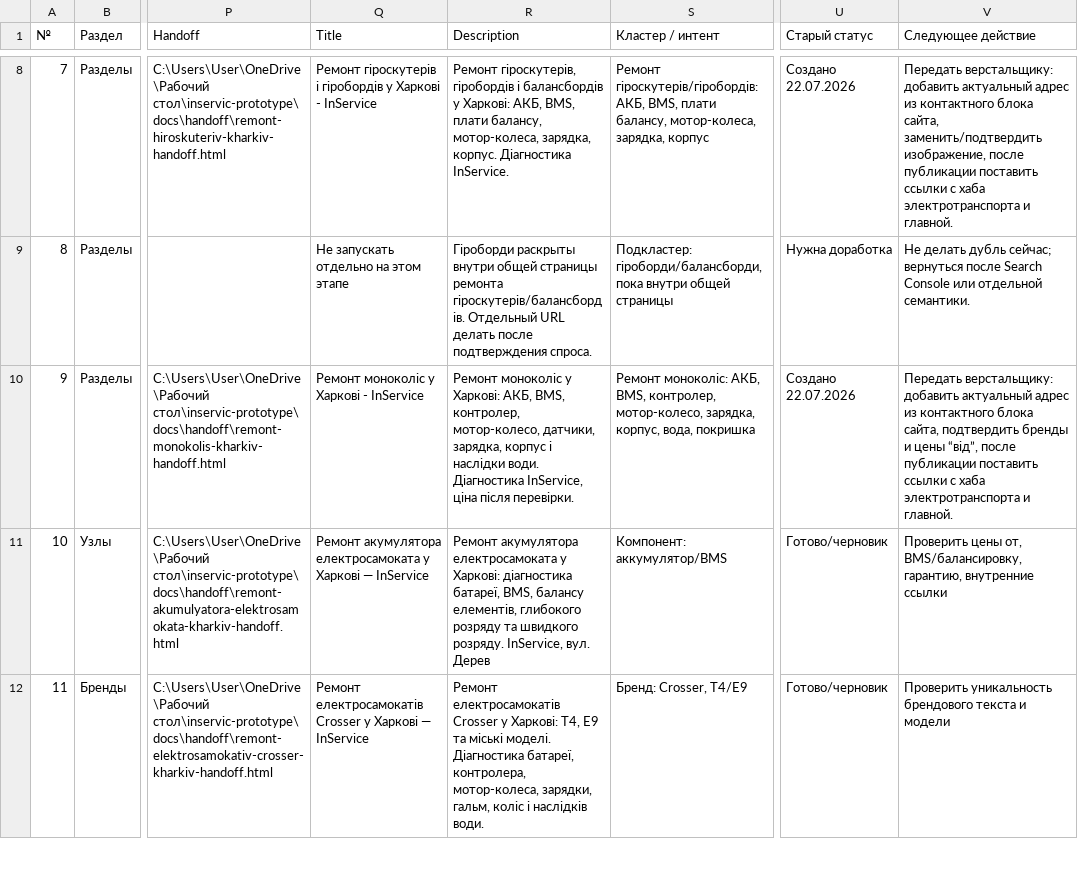
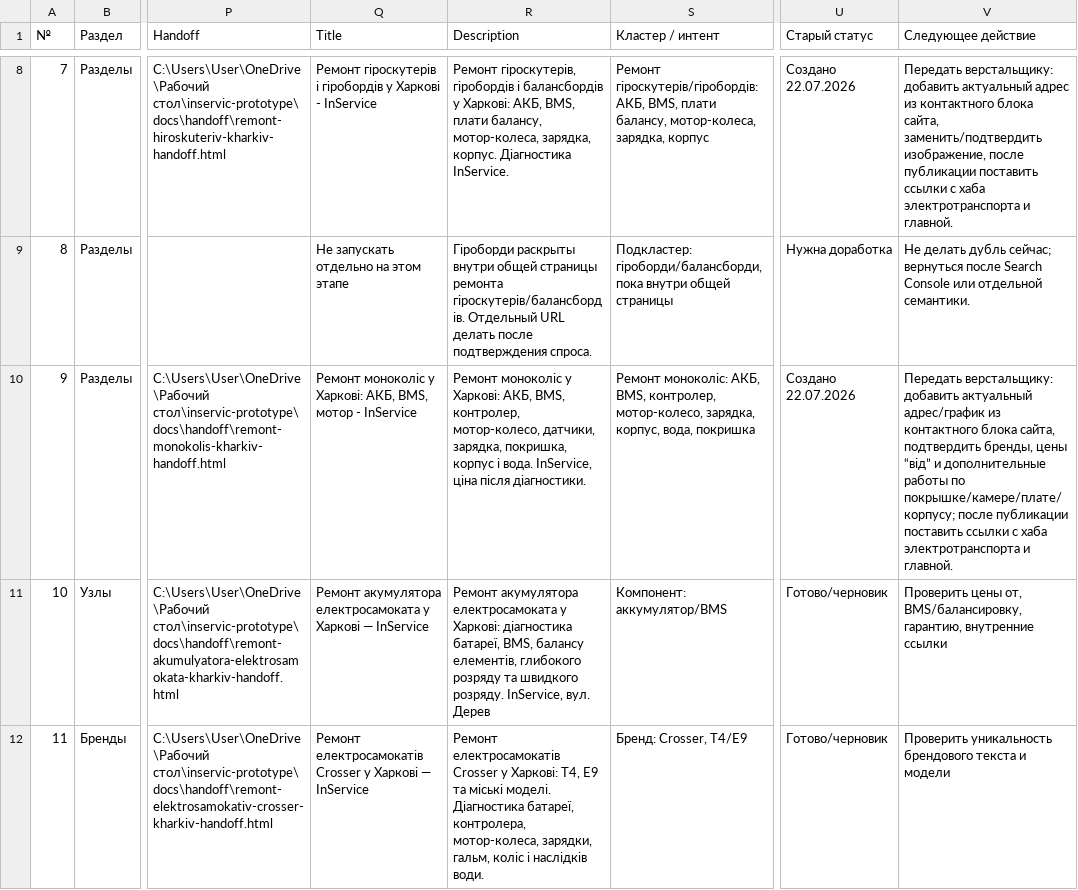
Before and after one commit to Yaroslav775-eng/inservic-seo-2026, a CSV file: project-tracker/inservic-seo-monitoring-master-2026-07-21.csv, drawn as a sheet; only a part is shown, gaps mark what is left out; the diff names each change by its address in the sheet, - before the commit and + after, or states it on an @@ line.

```diff
--- a/project-tracker/inservic-seo-monitoring-master-2026-07-21.csv
+++ b/project-tracker/inservic-seo-monitoring-master-2026-07-21.csv
-Q10 (Title): …моноколіс у Харкові - InService
+Q10 (Title): …моноколіс у Харкові: АКБ, BMS, мотор - InService
-R10 (Description): …датчики, зарядка, корпус і наслідки води. Діагностика InService, ціна після перевірки.
+R10 (Description): …датчики, зарядка, покришка, корпус і вода. InService, ціна після діагностики.
-V10 (Следующее действие): …добавить актуальный адрес из контактного блока сайта, подтвердить бренды и цены “від”, после публикации…
+V10 (Следующее действие): …добавить актуальный адрес/график из контактного блока сайта, подтвердить бренды, цены “від” и дополнительные работы по покрышке/камере/плате/корпусу; после публикации…
```
Also changed, not shown: 6 other files.
